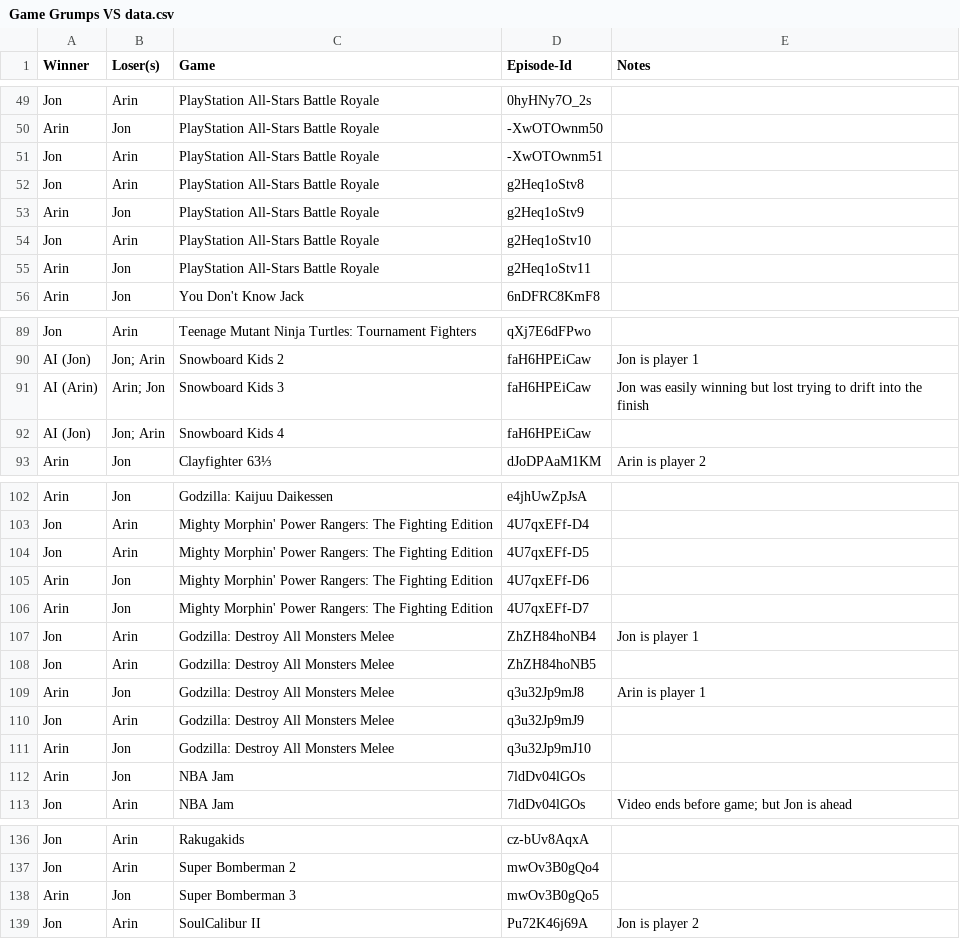
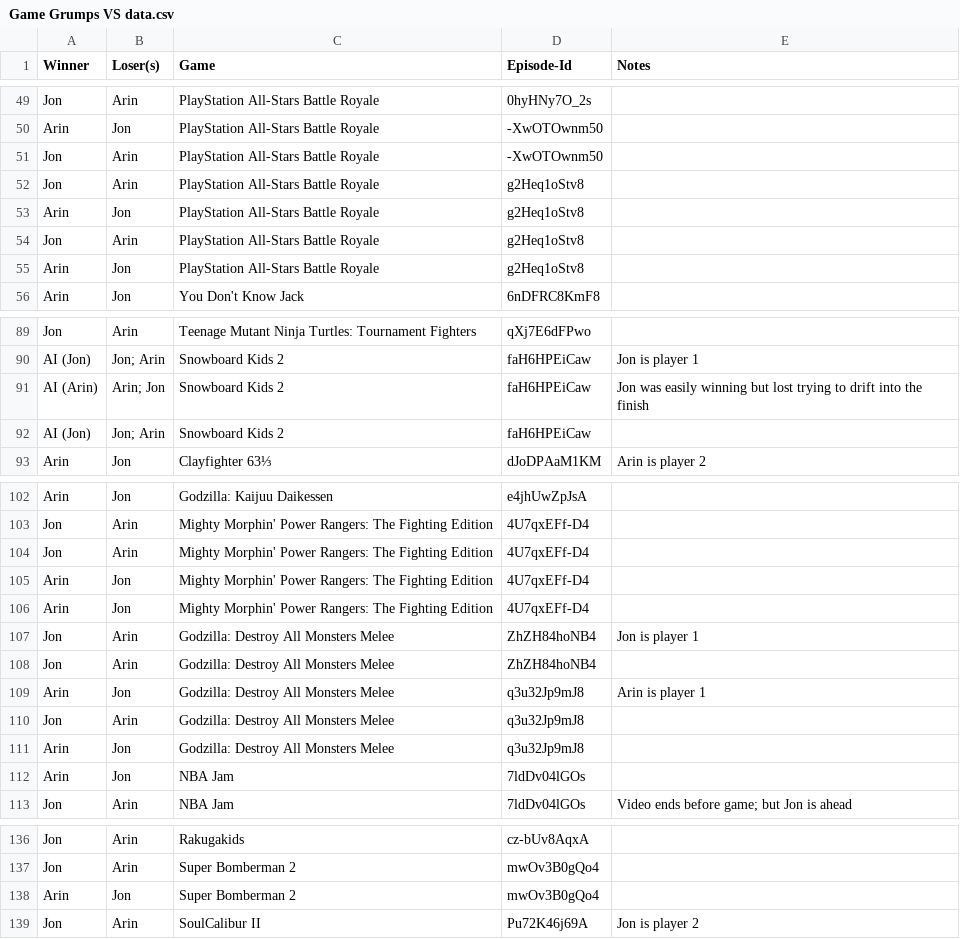
Before and after one commit to blakeLarkin/Game-Grumps-VS-Analysis, a CSV file: Game Grumps VS data.csv, drawn as a sheet; only a part is shown, gaps mark what is left out; the diff covers the shown part only.

Commit message:
added .gitignore and corrected wrong video ids and games

```diff
--- a/Game Grumps VS data.csv
+++ b/Game Grumps VS data.csv
@@ -50,7 +50,7 @@ Jon,Arin,PlayStation All-Stars Battle Royale,0hyHNy7O_2s,
 Arin,Jon,PlayStation All-Stars Battle Royale,-XwOTOwnm50,
-Jon,Arin,PlayStation All-Stars Battle Royale,-XwOTOwnm51,
+Jon,Arin,PlayStation All-Stars Battle Royale,-XwOTOwnm50,
 Jon,Arin,PlayStation All-Stars Battle Royale,g2Heq1oStv8,
-Arin,Jon,PlayStation All-Stars Battle Royale,g2Heq1oStv9,
-Jon,Arin,PlayStation All-Stars Battle Royale,g2Heq1oStv10,
-Arin,Jon,PlayStation All-Stars Battle Royale,g2Heq1oStv11,
+Arin,Jon,PlayStation All-Stars Battle Royale,g2Heq1oStv8,
+Jon,Arin,PlayStation All-Stars Battle Royale,g2Heq1oStv8,
+Arin,Jon,PlayStation All-Stars Battle Royale,g2Heq1oStv8,
 Arin,Jon,You Don't Know Jack,6nDFRC8KmF8,
@@ -90,4 +90,4 @@ Jon,Arin,Teenage Mutant Ninja Turtles: Tournament Fighters,qXj7E6dFPwo,
 AI (Jon),Jon; Arin,Snowboard Kids 2,faH6HPEiCaw,Jon is player 1
-AI (Arin),Arin; Jon,Snowboard Kids 3,faH6HPEiCaw,Jon was easily winning but lost trying to drift into the finish
-AI (Jon),Jon; Arin,Snowboard Kids 4,faH6HPEiCaw,
+AI (Arin),Arin; Jon,Snowboard Kids 2,faH6HPEiCaw,Jon was easily winning but lost trying to drift into the finish
+AI (Jon),Jon; Arin,Snowboard Kids 2,faH6HPEiCaw,
 Arin,Jon,Clayfighter 63⅓,dJoDPAaM1KM,Arin is player 2
@@ -103,10 +103,10 @@ Arin,Jon,Godzilla: Kaijuu Daikessen,e4jhUwZpJsA,
 Jon,Arin,Mighty Morphin' Power Rangers: The Fighting Edition,4U7qxEFf-D4,
-Jon,Arin,Mighty Morphin' Power Rangers: The Fighting Edition,4U7qxEFf-D5,
-Arin,Jon,Mighty Morphin' Power Rangers: The Fighting Edition,4U7qxEFf-D6,
-Arin,Jon,Mighty Morphin' Power Rangers: The Fighting Edition,4U7qxEFf-D7,
+Jon,Arin,Mighty Morphin' Power Rangers: The Fighting Edition,4U7qxEFf-D4,
+Arin,Jon,Mighty Morphin' Power Rangers: The Fighting Edition,4U7qxEFf-D4,
+Arin,Jon,Mighty Morphin' Power Rangers: The Fighting Edition,4U7qxEFf-D4,
 Jon,Arin,Godzilla: Destroy All Monsters Melee,ZhZH84hoNB4,Jon is player 1
-Jon,Arin,Godzilla: Destroy All Monsters Melee,ZhZH84hoNB5,
+Jon,Arin,Godzilla: Destroy All Monsters Melee,ZhZH84hoNB4,
 Arin,Jon,Godzilla: Destroy All Monsters Melee,q3u32Jp9mJ8,Arin is player 1
-Jon,Arin,Godzilla: Destroy All Monsters Melee,q3u32Jp9mJ9,
-Arin,Jon,Godzilla: Destroy All Monsters Melee,q3u32Jp9mJ10,
+Jon,Arin,Godzilla: Destroy All Monsters Melee,q3u32Jp9mJ8,
+Arin,Jon,Godzilla: Destroy All Monsters Melee,q3u32Jp9mJ8,
 Arin,Jon,NBA Jam,7ldDv04lGOs,
@@ -137,3 +137,3 @@ Jon,Arin,Rakugakids,cz-bUv8AqxA,
 Jon,Arin,Super Bomberman 2,mwOv3B0gQo4,
-Arin,Jon,Super Bomberman 3,mwOv3B0gQo5,
+Arin,Jon,Super Bomberman 2,mwOv3B0gQo4,
 Jon,Arin,SoulCalibur II,Pu72K46j69A,Jon is player 2
```
Also changed, not shown: 2 edited cells elsewhere in this file, 1 other file.
